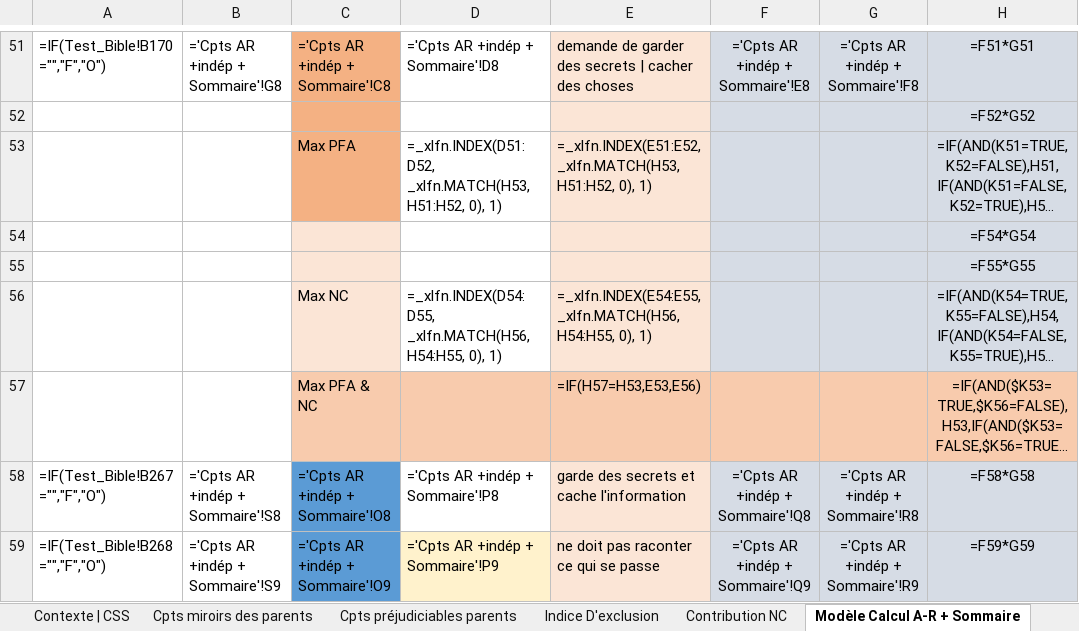
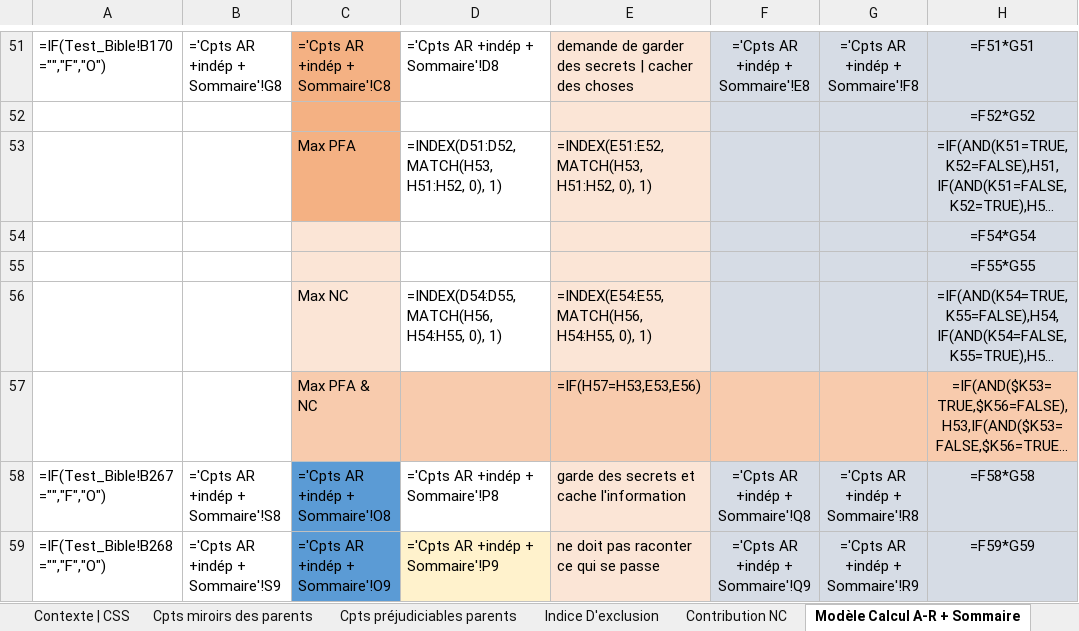
Before and after one commit to je-bert/e-barometre, an Excel workbook: flask-app/master_results/1.xlsx, sheet Modèle Calcul A-R + Sommaire, drawn as a sheet; only a part is shown, gaps mark what is left out; long unchanged cells end in …; values as stored, in another font and other column widths than the file's, no borders; formulas without a stored value are shown as written; the diff covers the shown part only; the diff names each change by its address in the sheet, - before the commit and + after, or states it on an @@ line.

```diff
--- a/flask-app/master_results/1.xlsx (sheet Modèle Calcul A-R + Sommaire)
+++ b/flask-app/master_results/1.xlsx (sheet Modèle Calcul A-R + Sommaire)
-D53: =_xlfn.INDEX(D51:D52, _xlfn.MATCH(H53, H51:H52, 0),…
+D53: =INDEX(D51:D52, MATCH(H53, H51:H52, 0),…
-E53: =_xlfn.INDEX(E51:E52, _xlfn.MATCH(H53, H51:H52, 0),…
+E53: =INDEX(E51:E52, MATCH(H53, H51:H52, 0),…
-D56: =_xlfn.INDEX(D54:D55, _xlfn.MATCH(H56, H54:H55, 0),…
+D56: =INDEX(D54:D55, MATCH(H56, H54:H55, 0),…
-E56: =_xlfn.INDEX(E54:E55, _xlfn.MATCH(H56, H54:H55, 0),…
+E56: =INDEX(E54:E55, MATCH(H56, H54:H55, 0),…
```
Also changed, not shown: 193 edited cells elsewhere in this sheet, sheet TEST_pour PROTOTYPE, charts or pictures, flask-app/Master_TEST_Barometre_230523_8h00_3.xlsx, 2 other files.
